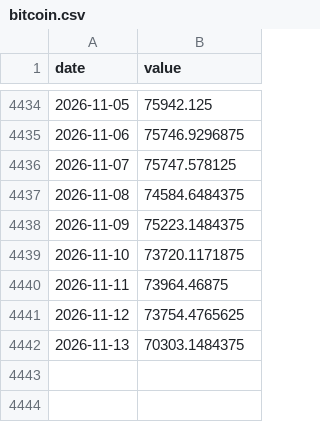
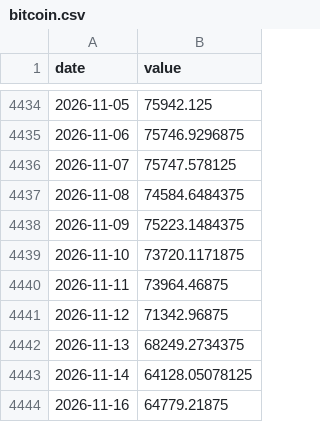
Before and after one commit to Hwang-gu/macro-invest-monitor, a CSV file: data/raw/bitcoin.csv, drawn as a sheet; only a part is shown, gaps mark what is left out.

```diff
--- a/data/raw/bitcoin.csv
+++ b/data/raw/bitcoin.csv
@@ -4440,3 +4440,5 @@ date,value
 2026-11-11,73964.46875
-2026-11-12,73754.4765625
-2026-11-13,70303.1484375
+2026-11-12,71342.96875
+2026-11-13,68249.2734375
+2026-11-14,64128.05078125
+2026-11-16,64779.21875
```
Also changed, not shown: data/raw/dxy.csv, data/raw/gold.csv, 25 other files.
